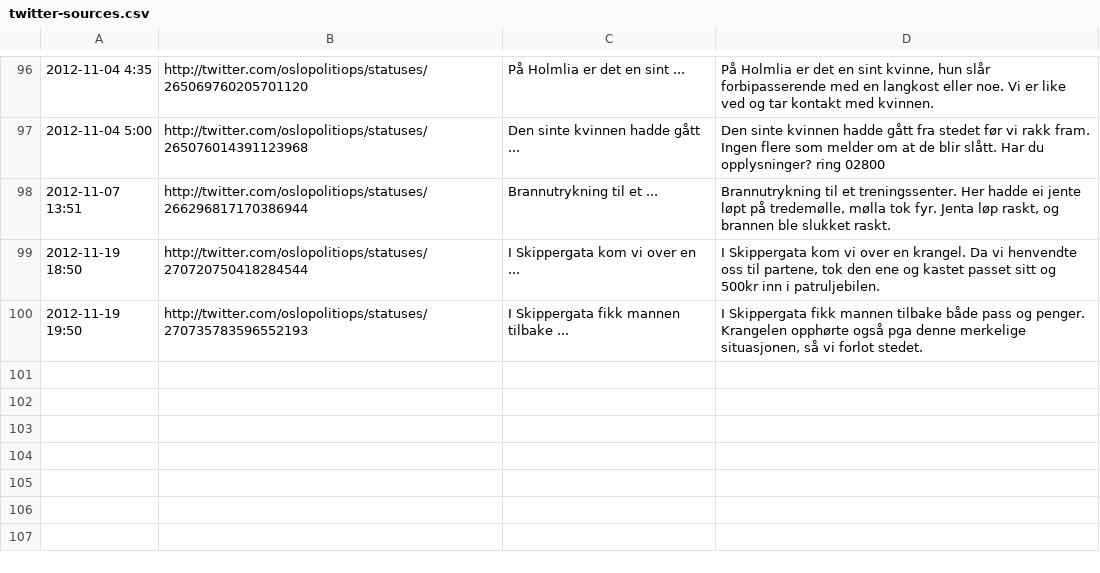
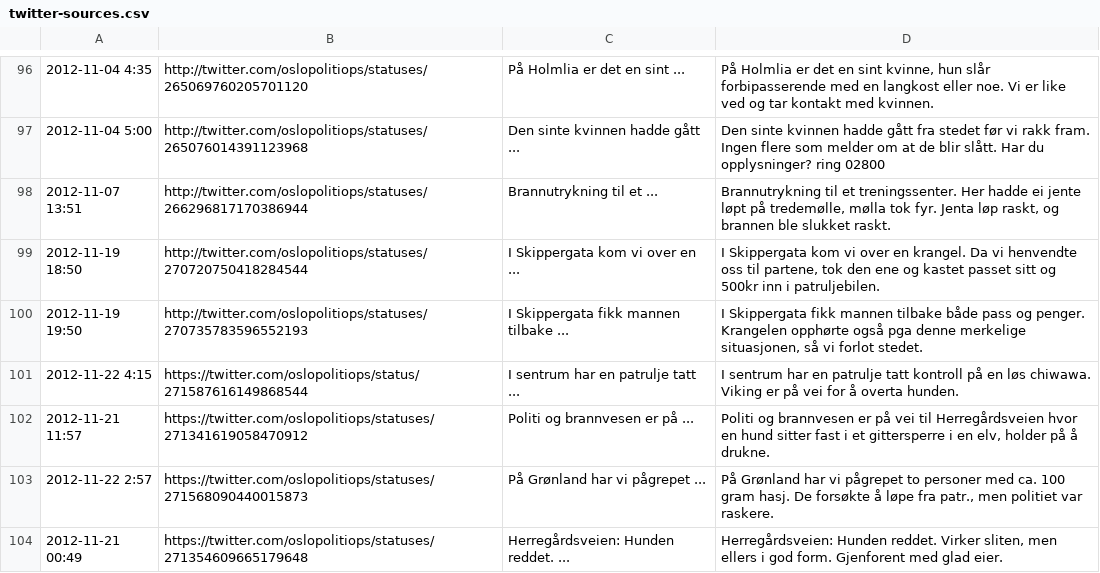
Before and after one commit to oslopolitimoro/oslopolitimoro.github.com, a CSV file: tools/twitter-sources.csv, drawn as a sheet; only a part is shown, gaps mark what is left out; the diff names each change by its address in the sheet, - before the commit and + after, or states it on an @@ line.

```diff
--- a/tools/twitter-sources.csv
+++ b/tools/twitter-sources.csv
+row 101: 2012-11-22 4:15 | https://twitter.com/oslopolitiops/status/271587616149868544 | I sentrum har en patrulje tatt ... | I sentrum har en patrulje tatt kontroll på en løs chiwawa. Viking er på vei for å overta hunden.
+row 102: 2012-11-21 11:57 | https://twitter.com/oslopolitiops/statuses/271341619058470912 | Politi og brannvesen er på ... | Politi og brannvesen er på vei til Herregårdsveien hvor en hund sitter fast i et gittersperre i en elv, holder på å drukne.
+row 103: 2012-11-22 2:57 | https://twitter.com/oslopolitiops/statuses/271568090440015873 | På Grønland har vi pågrepet ... | På Grønland har vi pågrepet to personer med ca. 100 gram hasj. De forsøkte å løpe fra patr., men politiet var raskere.
+row 104: 2012-11-21 00:49 | https://twitter.com/oslopolitiops/statuses/271354609665179648 | Herregårdsveien: Hunden reddet. ... | Herregårdsveien: Hunden reddet. Virker sliten, men ellers i god form. Gjenforent med glad eier.
```
Also changed, not shown: 4 other files.
